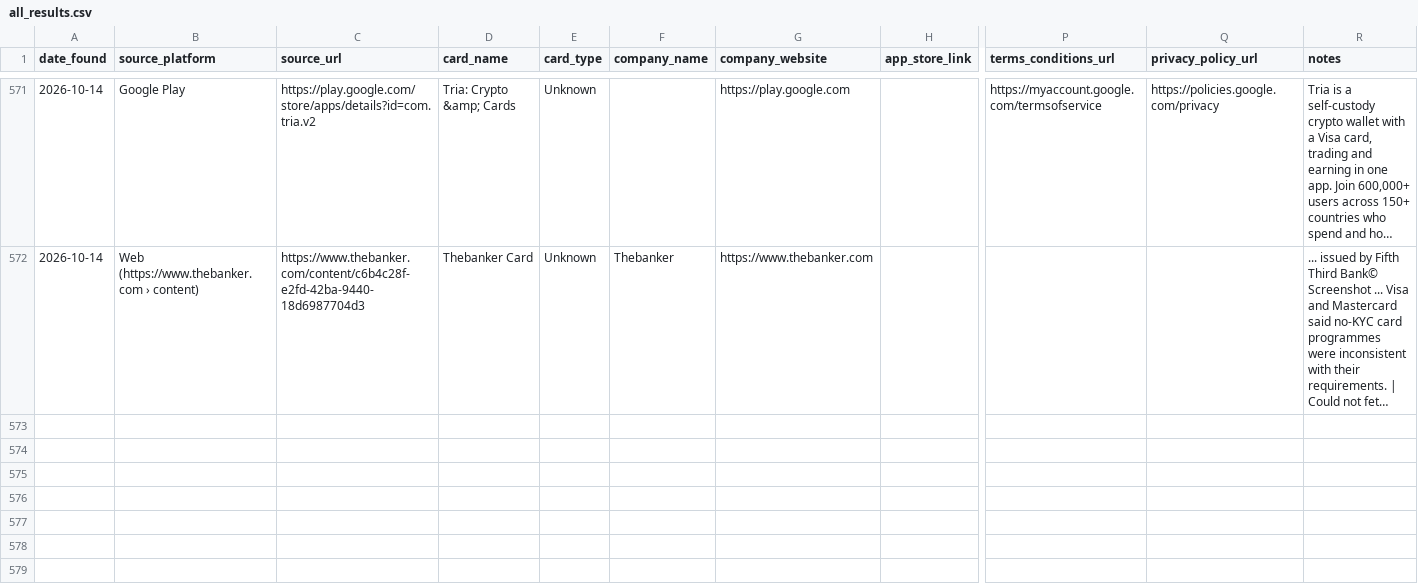
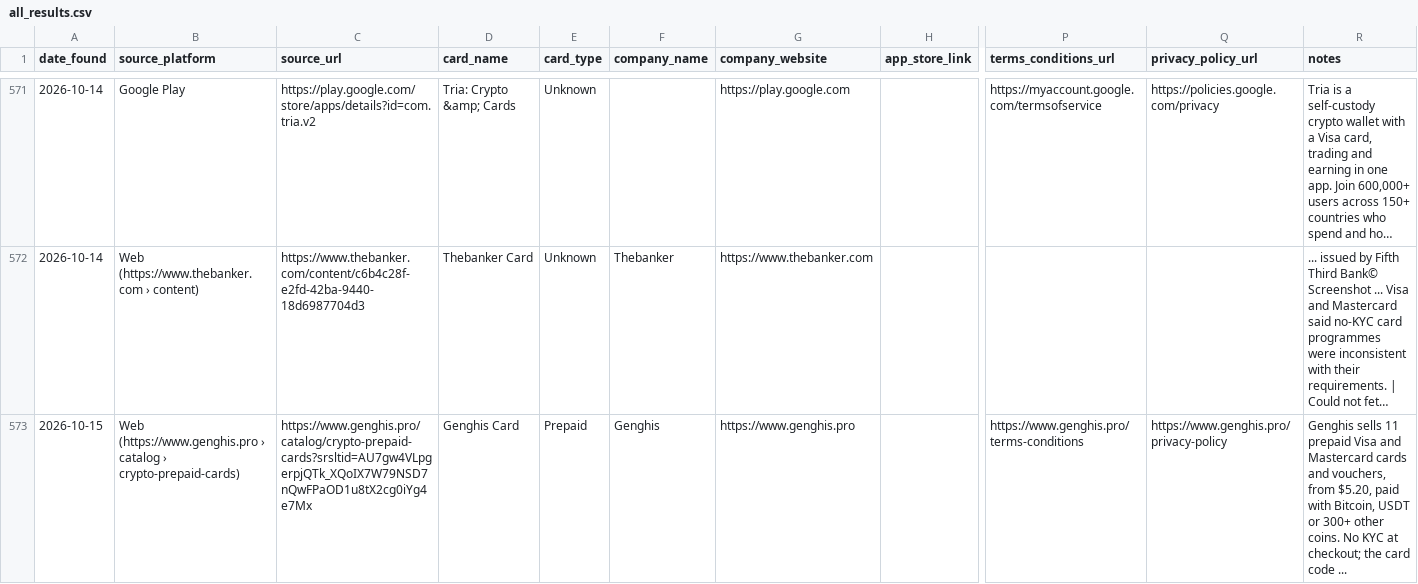
Before and after one commit to gitwexhub/-no-kyc-card-monitor, a CSV file: output/all_results.csv, drawn as a sheet; only a part is shown, gaps mark what is left out; long unchanged cells end in …; rows hold the shown columns only; the diff covers the shown part only; the diff names each change by its address in the sheet, - before the commit and + after, or states it on an @@ line.

```diff
--- a/output/all_results.csv
+++ b/output/all_results.csv
+row 573: 2026-10-15 | Web (https://www.genghis.pro › catalog › crypto-prepaid-cards) | https://www.genghis.pro/catalog/crypto-prepaid-cards?srsltid=AU7gw4VLpgerpjQTk_XQoIX7W79NSD7nQwFPaOD1u8tX2cg0iYg4e7Mx | Genghis Card | Prepaid | Genghis | https://www.genghis.pro |  | https://www.genghis.pro/terms-conditions | https://www.genghis.pro/privacy-policy | Genghis sells 11 prepaid Visa and Mastercard cards and vouchers, from $5.20, paid with Bitcoin, USDT or 300+ other coins. No KYC at checkout; the card code ...
```
Also changed, not shown: 3 added rows elsewhere in this file, 2 other files.
